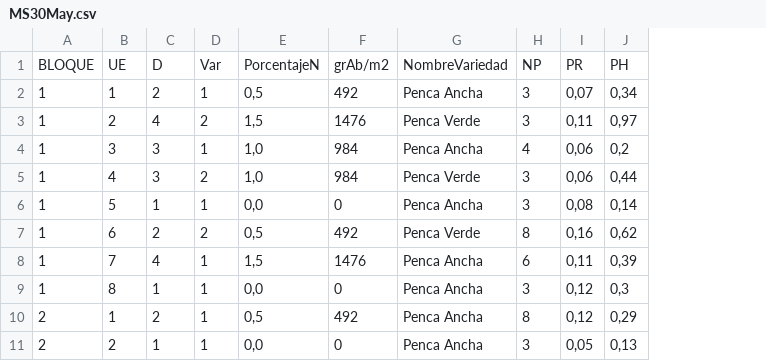
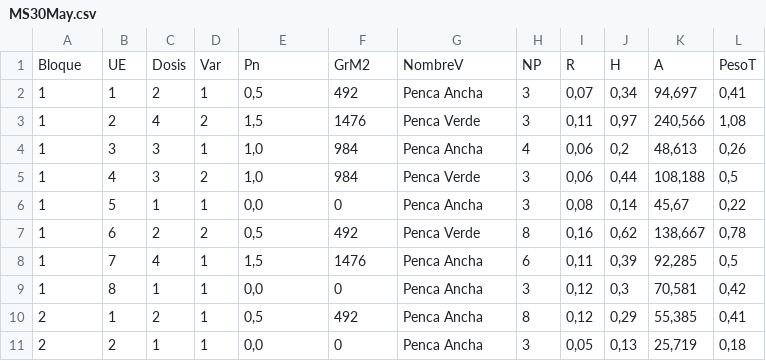
Before and after one commit to francorvillalba/An-lisis-Ensayo-Acelga, a CSV file: MS30May.csv, drawn as a sheet; only a part is shown; removed rows and columns are numbered as before the commit, all else as after; the diff names each change by its address in the sheet, - before the commit and + after, or states it on an @@ line.

```diff
--- a/MS30May.csv
+++ b/MS30May.csv
+column K, rows 2-11: 94,697 | 240,566 | 48,613 | 108,188 | 45,67 | 138,667 | 92,285 | 70,581 | 55,385 | 25,719
+column L, rows 2-11: 0,41 | 1,08 | 0,26 | 0,5 | 0,22 | 0,78 | 0,5 | 0,42 | 0,41 | 0,18
-row 1: BLOQUE | UE | D | Var | PorcentajeN | grAb/m2 | NombreVariedad | NP | PR | PH
+row 1: Bloque | UE | Dosis | Var | Pn | GrM2 | NombreV | NP | R | H | A | PesoT
```
Also changed, not shown: MS06Jul.csv, MS26Jul.csv, 10 other files.
